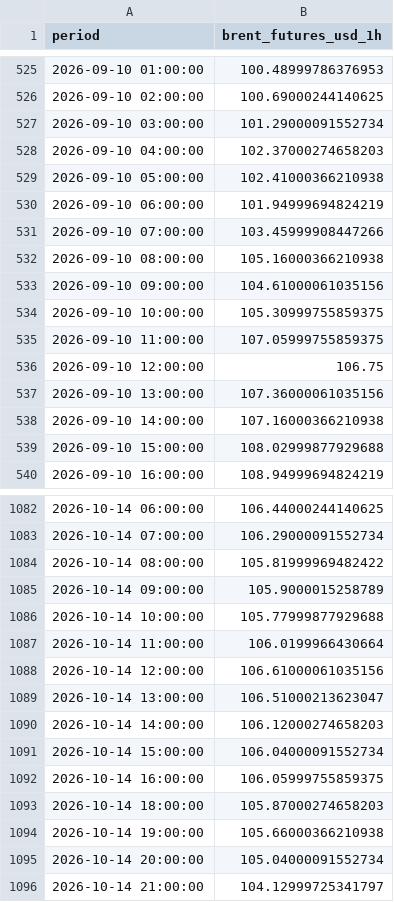
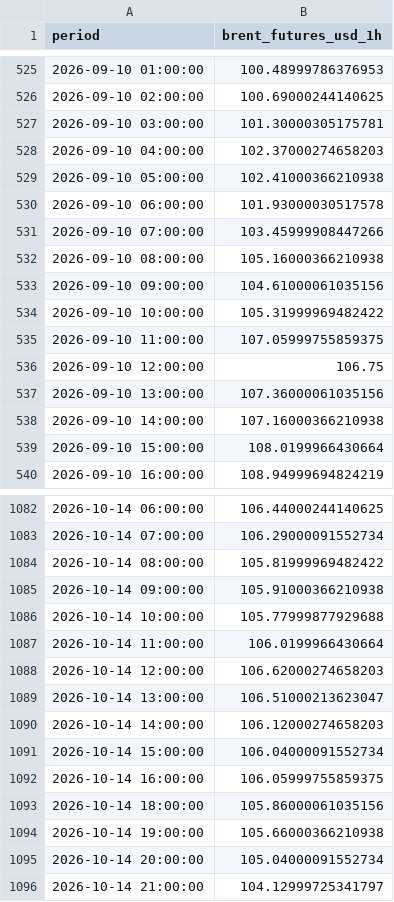
Before and after one commit to felixschrader/dieselpreisprognose, a CSV file: data/brent_futures_intraday_1h.csv, drawn as a sheet; only a part is shown, gaps mark what is left out; the diff covers the shown part only.

```diff
--- a/data/brent_futures_intraday_1h.csv
+++ b/data/brent_futures_intraday_1h.csv
@@ -526,6 +526,6 @@ period,brent_futures_usd_1h
 2026-09-10 02:00:00,100.69000244140625
-2026-09-10 03:00:00,101.29000091552734
+2026-09-10 03:00:00,101.30000305175781
 2026-09-10 04:00:00,102.37000274658203
 2026-09-10 05:00:00,102.41000366210938
-2026-09-10 06:00:00,101.94999694824219
+2026-09-10 06:00:00,101.93000030517578
 2026-09-10 07:00:00,103.45999908447266
@@ -533,3 +533,3 @@ period,brent_futures_usd_1h
 2026-09-10 09:00:00,104.61000061035156
-2026-09-10 10:00:00,105.30999755859375
+2026-09-10 10:00:00,105.31999969482422
 2026-09-10 11:00:00,107.05999755859375
@@ -538,3 +538,3 @@ period,brent_futures_usd_1h
 2026-09-10 14:00:00,107.16000366210938
-2026-09-10 15:00:00,108.02999877929688
+2026-09-10 15:00:00,108.0199966430664
 2026-09-10 16:00:00,108.94999694824219
@@ -1084,6 +1084,6 @@ period,brent_futures_usd_1h
 2026-10-14 08:00:00,105.81999969482422
-2026-10-14 09:00:00,105.9000015258789
+2026-10-14 09:00:00,105.91000366210938
 2026-10-14 10:00:00,105.77999877929688
 2026-10-14 11:00:00,106.0199966430664
-2026-10-14 12:00:00,106.61000061035156
+2026-10-14 12:00:00,106.62000274658203
 2026-10-14 13:00:00,106.51000213623047
@@ -1092,3 +1092,3 @@ period,brent_futures_usd_1h
 2026-10-14 16:00:00,106.05999755859375
-2026-10-14 18:00:00,105.87000274658203
+2026-10-14 18:00:00,105.86000061035156
 2026-10-14 19:00:00,105.66000366210938
```
Also changed, not shown: 43 edited cells elsewhere in this file.
